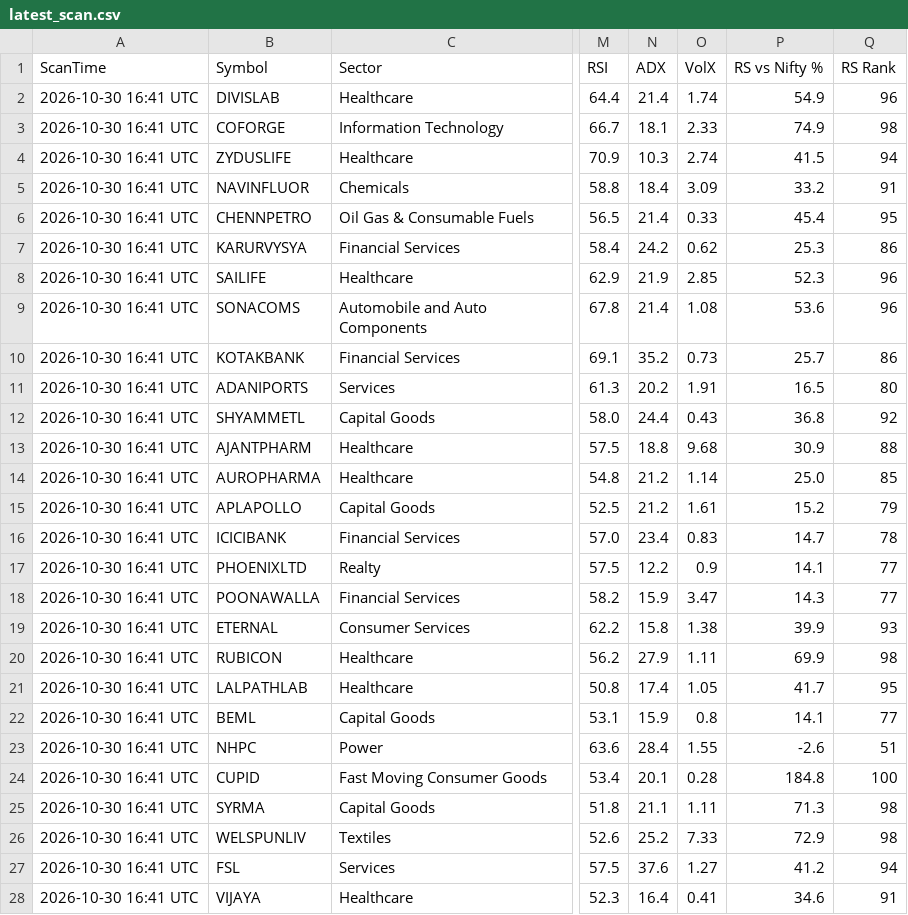
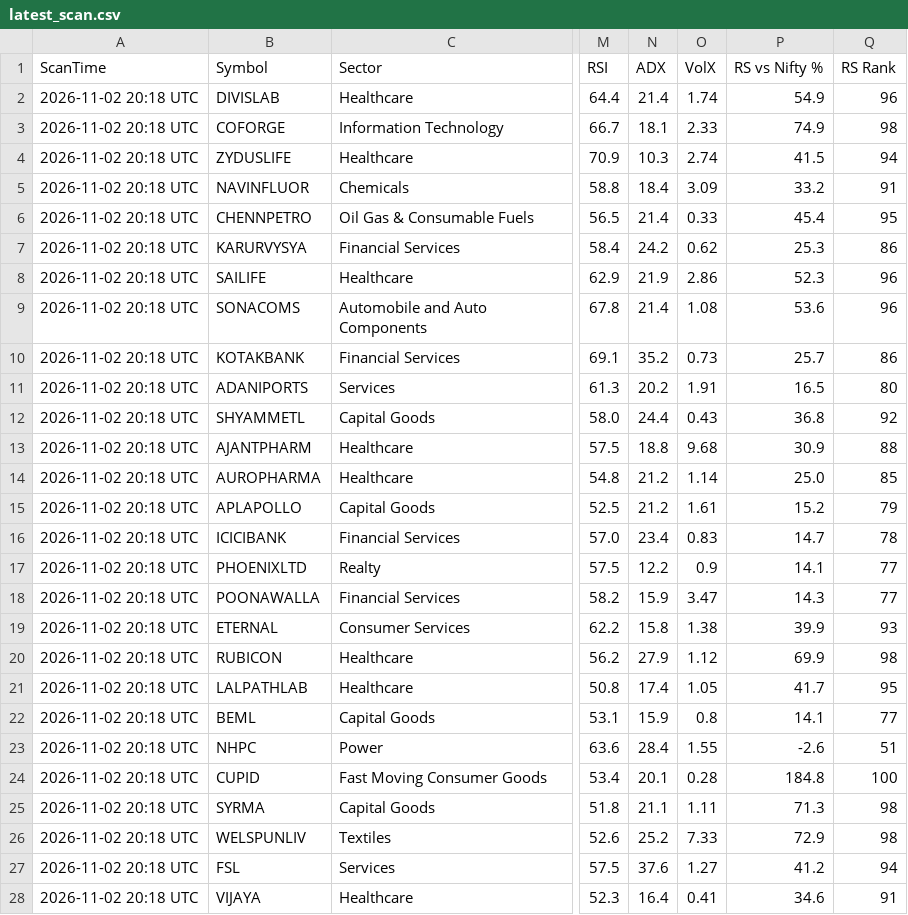
Before and after one commit to davidbook235-sketch/Claude-500Pro, a CSV file: results/latest_scan.csv, drawn as a sheet; only a part is shown, gaps mark what is left out; the diff covers the shown part only; the diff names each change by its address in the sheet, - before the commit and + after, or states it on an @@ line.

Commit message:
Daily scan 2026-11-02

```diff
--- a/results/latest_scan.csv
+++ b/results/latest_scan.csv
-A2:A28 (ScanTime): 2026-10-30 16:41 UTC
+A2:A28 (ScanTime): 2026-11-02 20:18 UTC
-O8 (VolX): 2.85
+O8 (VolX): 2.86
-O20 (VolX): 1.11
+O20 (VolX): 1.12
```
Also changed, not shown: 47 edited cells elsewhere in this file.
